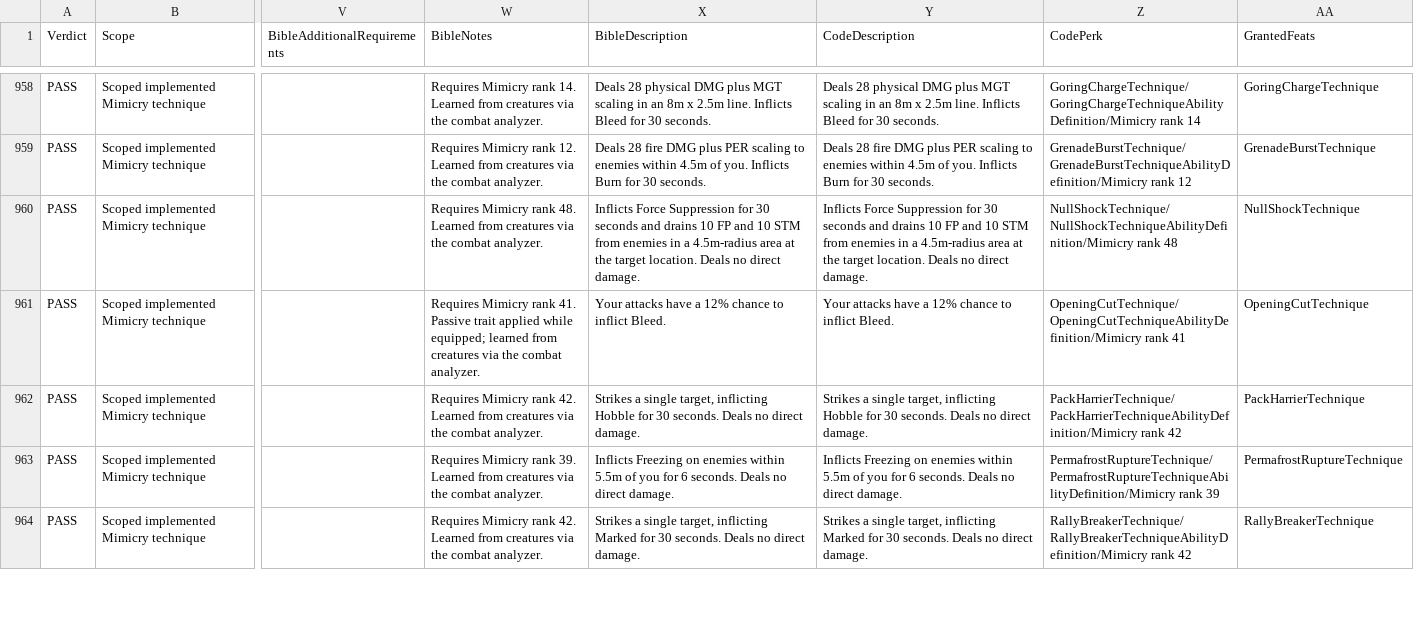
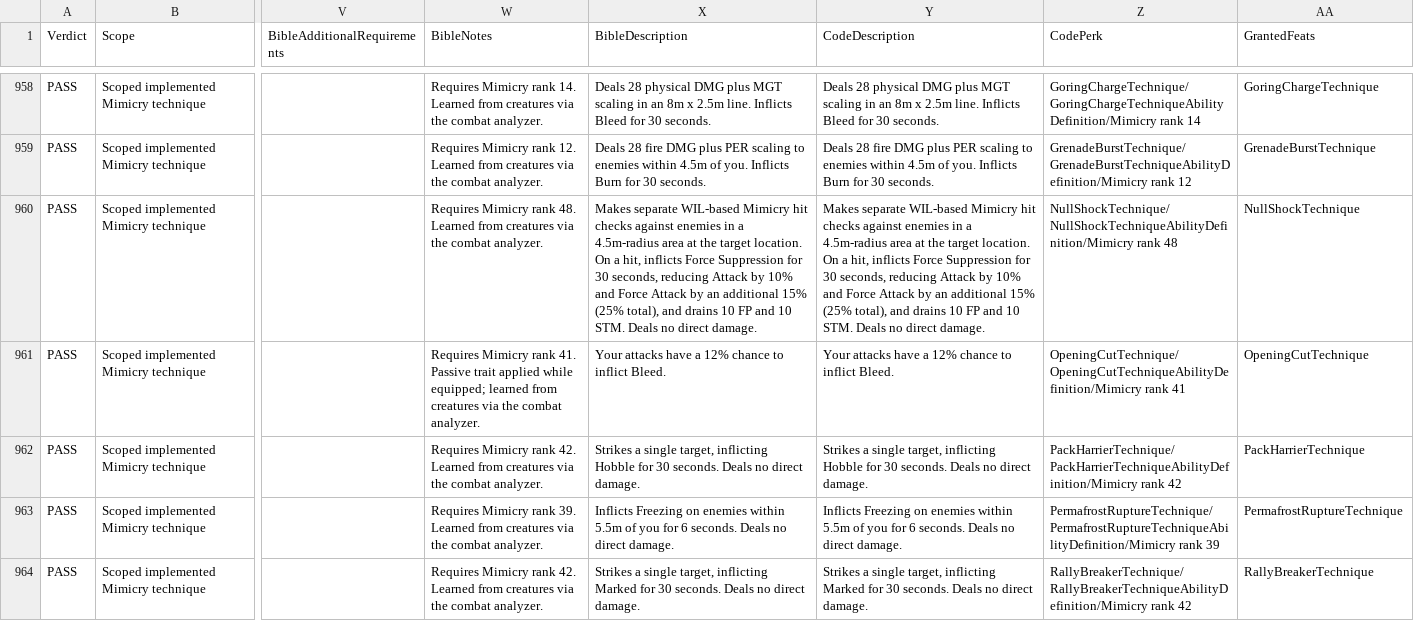
Before and after one commit to zunath/SWLOR_NWN, a CSV file: SWLOR.Game.Server/Readmes/CombatUpgradeBibleImplementationReview.csv, drawn as a sheet; only a part is shown, gaps mark what is left out; the diff covers the shown part only; the diff names each change by its address in the sheet, - before the commit and + after, or states it on an @@ line.

Commit message:
Clarify Mimicry hit checks and accuracy

```diff
--- a/SWLOR.Game.Server/Readmes/CombatUpgradeBibleImplementationReview.csv
+++ b/SWLOR.Game.Server/Readmes/CombatUpgradeBibleImplementationReview.csv
-X960 (BibleDescription): Inflicts Force Suppression for 30 seconds and drains 10 FP and 10 STM from enemies in a 4.5m-radius area at the target location. Deals no…
+X960 (BibleDescription): Makes separate WIL-based Mimicry hit checks against enemies in a 4.5m-radius area at the target location. On a hit, inflicts Force Suppression for 30 seconds, reducing Attack by 10% and Force Attack by an additional 15% (25% total), and drains 10 FP and 10 STM. Deals no…
-Y960 (CodeDescription): Inflicts Force Suppression for 30 seconds and drains 10 FP and 10 STM from enemies in a 4.5m-radius area at the target location. Deals no…
+Y960 (CodeDescription): Makes separate WIL-based Mimicry hit checks against enemies in a 4.5m-radius area at the target location. On a hit, inflicts Force Suppression for 30 seconds, reducing Attack by 10% and Force Attack by an additional 15% (25% total), and drains 10 FP and 10 STM. Deals no…
```
Also changed, not shown: 10 edited cells elsewhere in this file, SWLOR.Game.Server/Readmes/CombatUpgradeBiblePerkManifest.csv, 5 other files.
